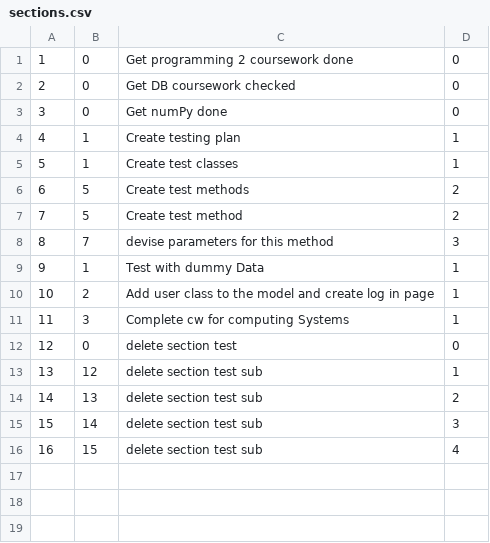
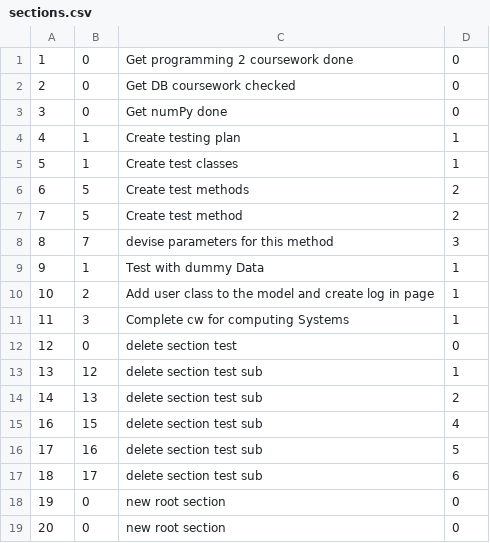
Before and after one commit to itsjihunpark/Microsoft-Word-Outliner-Clone, a CSV file: OutlinerNB/sections.csv, drawn as a sheet; removed rows and columns are numbered as before the commit, all else as after; the diff names each change by its address in the sheet, - before the commit and + after, or states it on an @@ line.

Commit message:
Update on delete selected section

```diff
--- a/OutlinerNB/sections.csv
+++ b/OutlinerNB/sections.csv
-row 15: 15 | 14 | delete section test sub | 3
+row 16: 17 | 16 | delete section test sub | 5
+row 17: 18 | 17 | delete section test sub | 6
+row 18: 19 | 0 | new root section | 0
+row 19: 20 | 0 | new root section | 0
```
Also changed, not shown: 4 other files.
